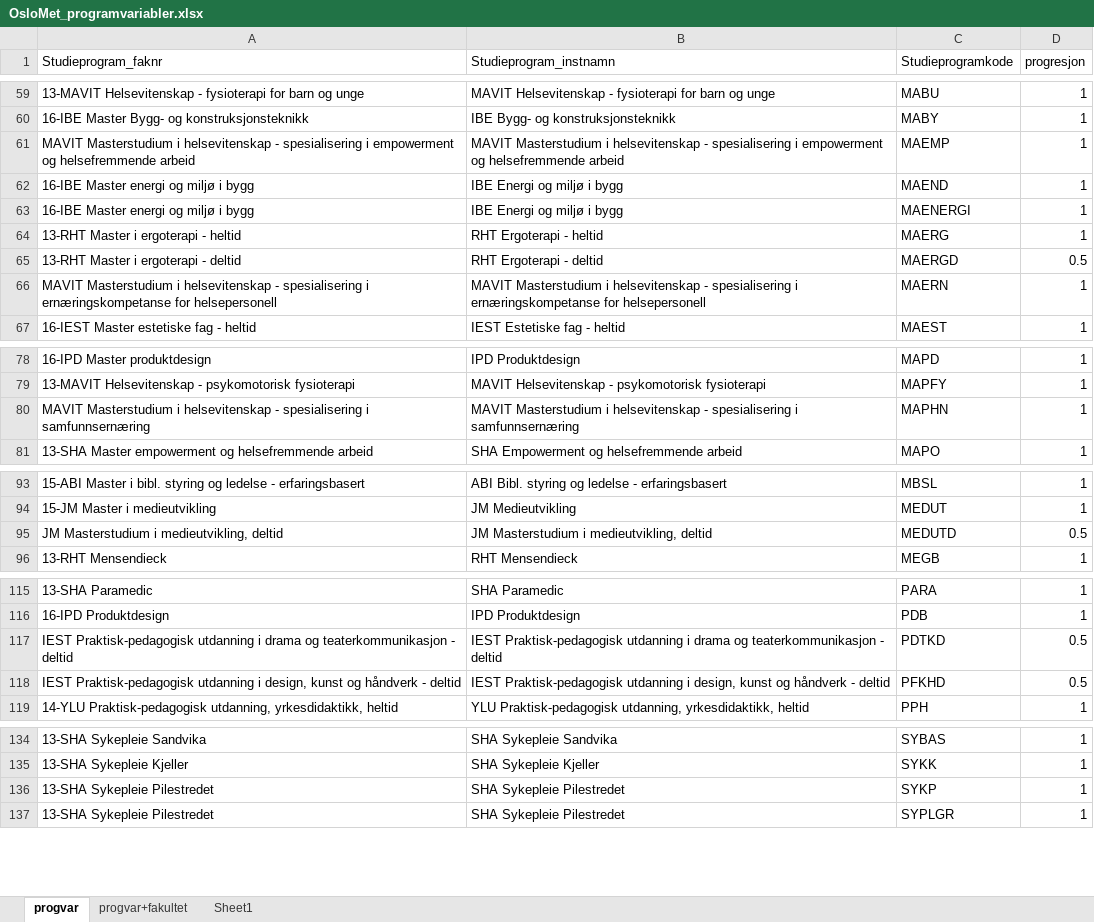
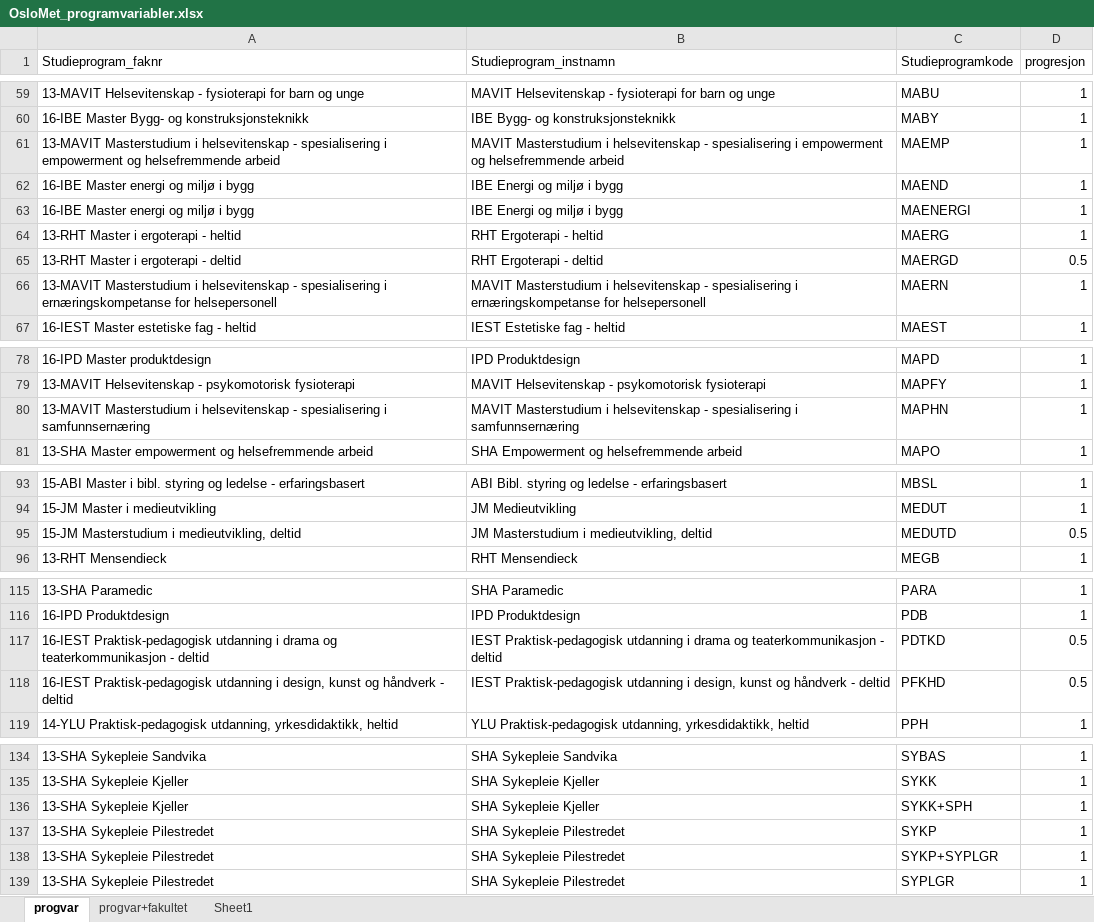
Before and after one commit to utenH/Studentsvar, an Excel workbook: base/OsloMet_programvariabler.xlsx, sheet progvar, drawn as a sheet; only a part is shown, gaps mark what is left out; values as stored, in another font and other column widths than the file's, no borders; conditional formats and table styles not drawn; the diff covers the shown part only; the diff names each change by its address in the sheet, - before the commit and + after, or states it on an @@ line.

Commit message:
Utvikling - Filtrerer ikkje lenger bort studieprogram som ikkje finst i siste år frå utskrift av datapakkar - Oppdatert kode etter modell frå uttrekk på programnivå - Oppdaterte variablar - La til DBH-data også i Studiebarometerdata - oppdaterte programvariabelfil med nye program

```diff
--- a/base/OsloMet_programvariabler.xlsx (sheet progvar)
+++ b/base/OsloMet_programvariabler.xlsx (sheet progvar)
-A61 (Studieprogram_faknr): MAVIT Masterstudium i…
+A61 (Studieprogram_faknr): 13-MAVIT Masterstudium i…
-A66 (Studieprogram_faknr): MAVIT Masterstudium i…
+A66 (Studieprogram_faknr): 13-MAVIT Masterstudium i…
-A80 (Studieprogram_faknr): MAVIT Masterstudium i…
+A80 (Studieprogram_faknr): 13-MAVIT Masterstudium i…
-A95 (Studieprogram_faknr): JM Masterstudium i medieutvikling, deltid
+A95 (Studieprogram_faknr): 15-JM Masterstudium i medieutvikling, deltid
-A117 (Studieprogram_faknr): IEST Praktisk-pedagogisk utdanning…
+A117 (Studieprogram_faknr): 16-IEST Praktisk-pedagogisk utdanning…
-A118 (Studieprogram_faknr): IEST Praktisk-pedagogisk utdanning…
+A118 (Studieprogram_faknr): 16-IEST Praktisk-pedagogisk utdanning…
+row 136: 13-SHA Sykepleie Kjeller | SHA Sykepleie Kjeller | SYKK+SPH | 1
+row 138: 13-SHA Sykepleie Pilestredet | SHA Sykepleie Pilestredet | SYKP+SYPLGR | 1
```
Also changed, not shown: 1 edited cell elsewhere in this sheet, 2 other files.
